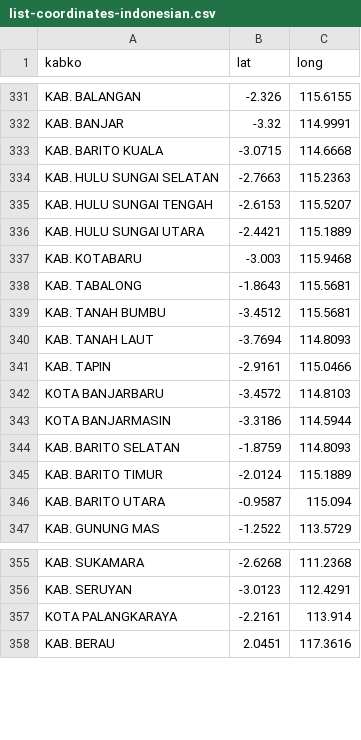
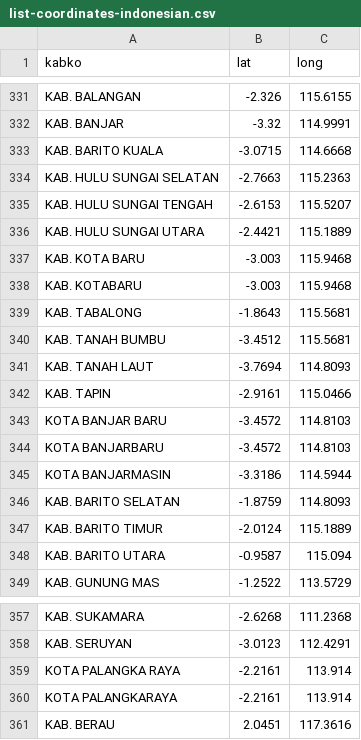
Before and after one commit to gracesc05/Kalimantan2022, a CSV file: list-coordinates-indonesian.csv, drawn as a sheet; only a part is shown, gaps mark what is left out.

Commit message:
Add files via upload

```diff
--- a/list-coordinates-indonesian.csv
+++ b/list-coordinates-indonesian.csv
@@ -336,2 +336,3 @@ KAB. HULU SUNGAI TENGAH,-2.6153,115.5207
 KAB. HULU SUNGAI UTARA,-2.4421,115.1889
+KAB. KOTA BARU,-3.003,115.9468
 KAB. KOTABARU,-3.003,115.9468
@@ -341,2 +342,3 @@ KAB. TANAH LAUT,-3.7694,114.8093
 KAB. TAPIN,-2.9161,115.0466
+KOTA BANJAR BARU,-3.4572,114.8103
 KOTA BANJARBARU,-3.4572,114.8103
@@ -356,2 +358,3 @@ KAB. SUKAMARA,-2.6268,111.2368
 KAB. SERUYAN,-3.0123,112.4291
+KOTA PALANGKA RAYA,-2.2161,113.914
 KOTA PALANGKARAYA,-2.2161,113.914
```
